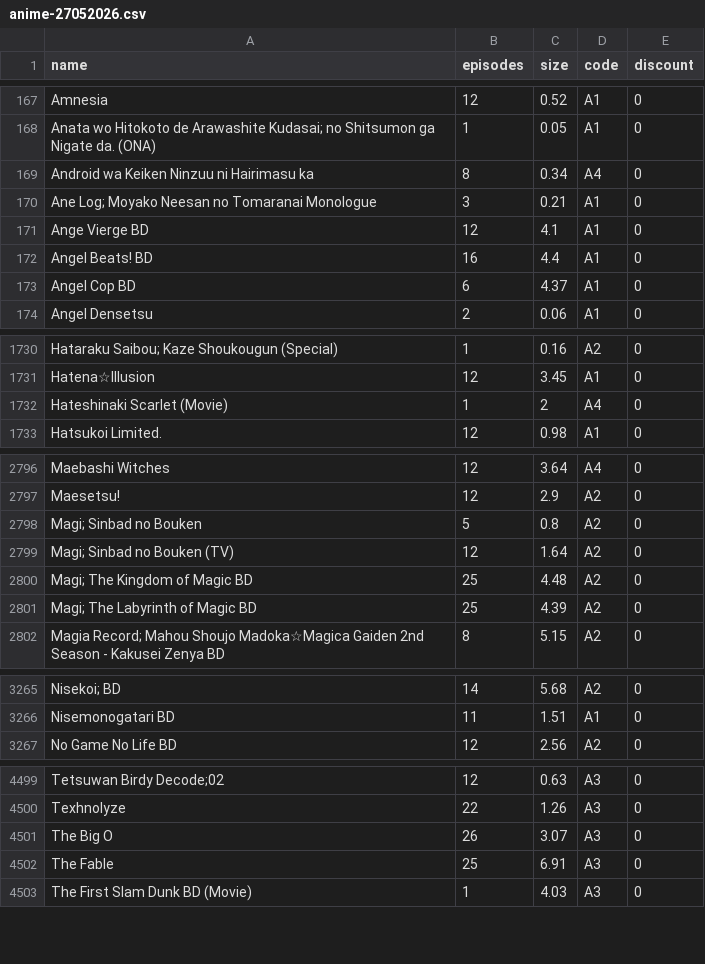
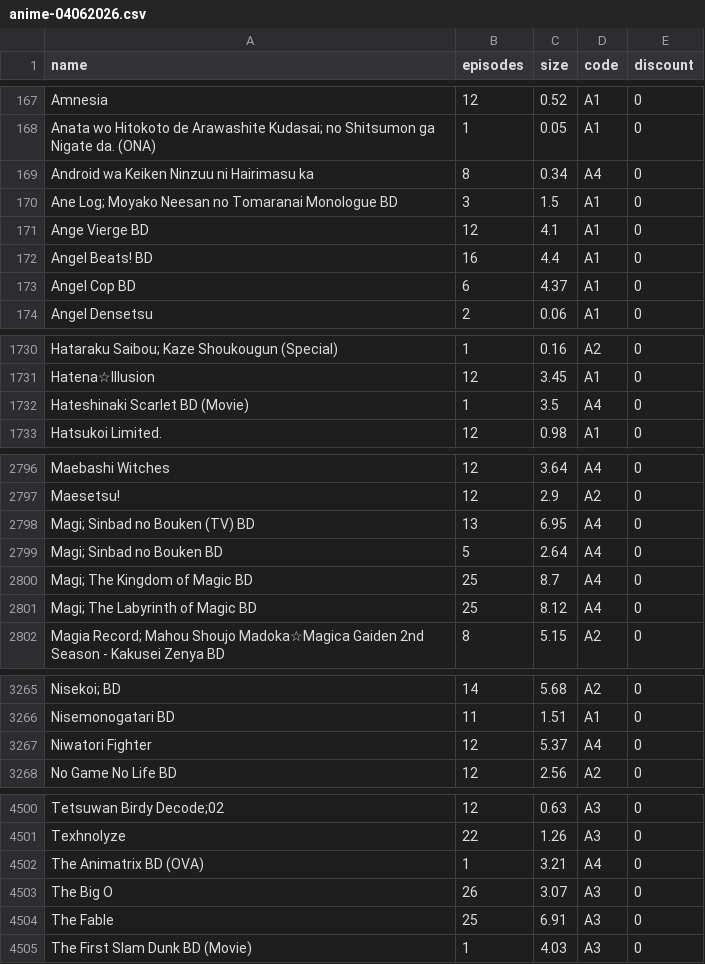
Before and after one commit to Tofan02/anime_store, a CSV file: data/anime-04062026.csv (was data/anime-27052026.csv), drawn as a sheet; only a part is shown, gaps mark what is left out; removed rows and columns are numbered as before the commit, all else as after; the diff covers the shown part only; the diff names each change by its address in the sheet, - before the commit and + after, or states it on an @@ line.

Commit message:
Update Anime Baru

```diff
--- a/data/anime-27052026.csv
+++ b/data/anime-04062026.csv
-A170 (name): …Tomaranai Monologue
+A170 (name): …Tomaranai Monologue BD
-C170 (size): 0.21
+C170 (size): 1.5
-A1732 (name): Hateshinaki Scarlet (Movie)
+A1732 (name): Hateshinaki Scarlet BD (Movie)
-C1732 (size): 2
+C1732 (size): 3.5
+row 2798: Magi; Sinbad no Bouken (TV) BD | 13 | 6.95 | A4 | 0
-A2799 (name): Magi; Sinbad no Bouken
+A2799 (name): Magi; Sinbad no Bouken BD
-C2799 (size): 0.8
+C2799 (size): 2.64
-D2799 (code): A2
+D2799 (code): A4
-row 2799: Magi; Sinbad no Bouken (TV) | 12 | 1.64 | A2 | 0
-C2800 (size): 4.48
+C2800 (size): 8.7
-D2800:D2801 (code): A2
+D2800:D2801 (code): A4
-C2801 (size): 4.39
+C2801 (size): 8.12
+row 3267: Niwatori Fighter | 12 | 5.37 | A4 | 0
+row 4502: The Animatrix BD (OVA) | 1 | 3.21 | A4 | 0
```
Also changed, not shown: 6 edited cells elsewhere in this file, 1 other file.
